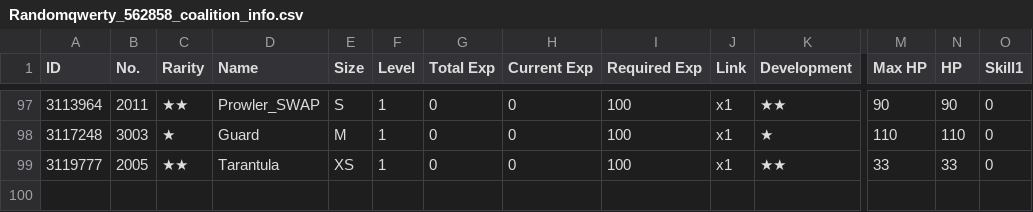
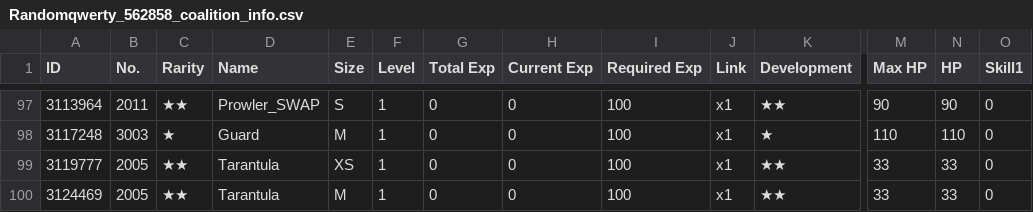
Before and after one commit to randomqwerty/randomqwerty_gfl, a CSV file: Randomqwerty_562858_coalition_info.csv, drawn as a sheet; only a part is shown, gaps mark what is left out; rows hold the shown columns only; the diff names each change by its address in the sheet, - before the commit and + after, or states it on an @@ line.

```diff
--- a/Randomqwerty_562858_coalition_info.csv
+++ b/Randomqwerty_562858_coalition_info.csv
+row 100: 3124469 | 2005 | ★★ | Tarantula | M | 1 | 0 | 0 | 100 | x1 | ★★ | 33 | 33 | 0
```
Also changed, not shown: Randomqwerty_562858__theater_optimize_team.csv, Randomqwerty_562858_doll_info.csv, 4 other files.
